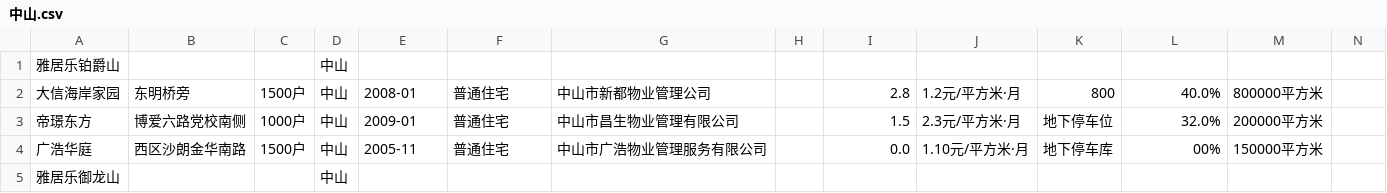
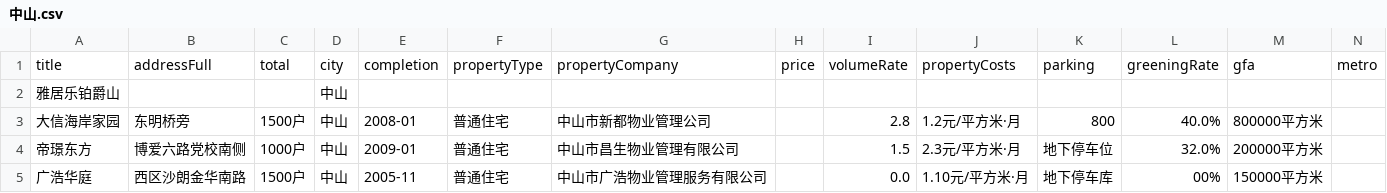
Before and after one commit to mmmy/prettyhouse, a CSV file: data/cities/2016-1-23/中山.csv, drawn as a sheet; only a part is shown; the shorter side is filled out with more unchanged rows; rows hold the shown columns only; the diff names each change by its address in the sheet, - before the commit and + after, or states it on an @@ line.

```diff
--- a/data/cities/2016-1-23/中山.csv
+++ b/data/cities/2016-1-23/中山.csv
+row 1: title | addressFull | total | city | completion | propertyType | propertyCompany | price | volumeRate | propertyCosts | parking | greeningRate | gfa | metro
```
Also changed, not shown: 4 other files.
